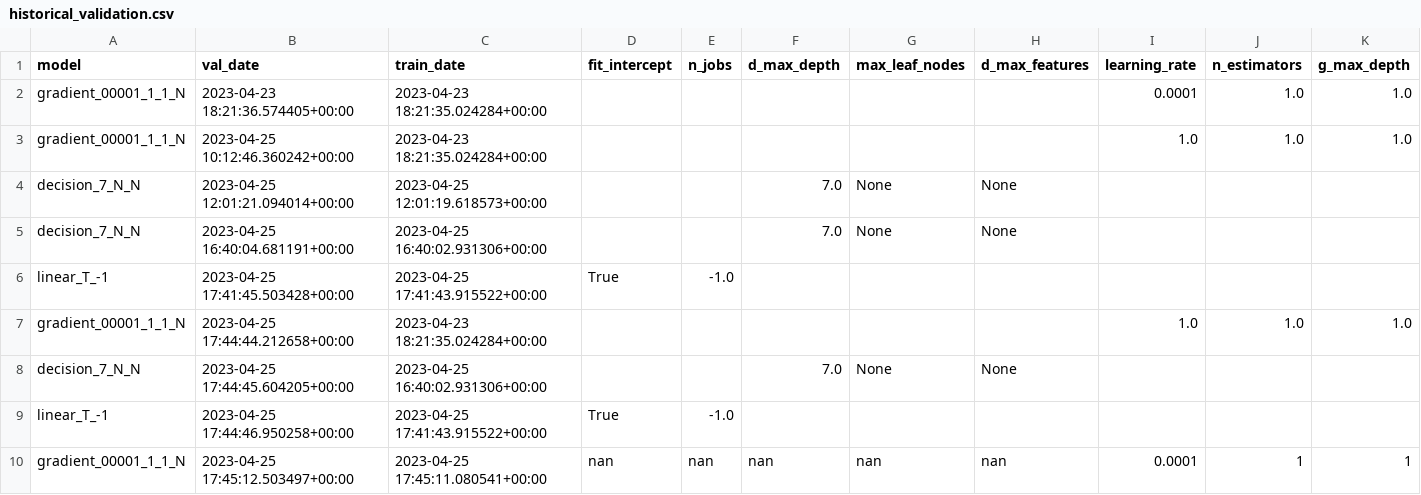
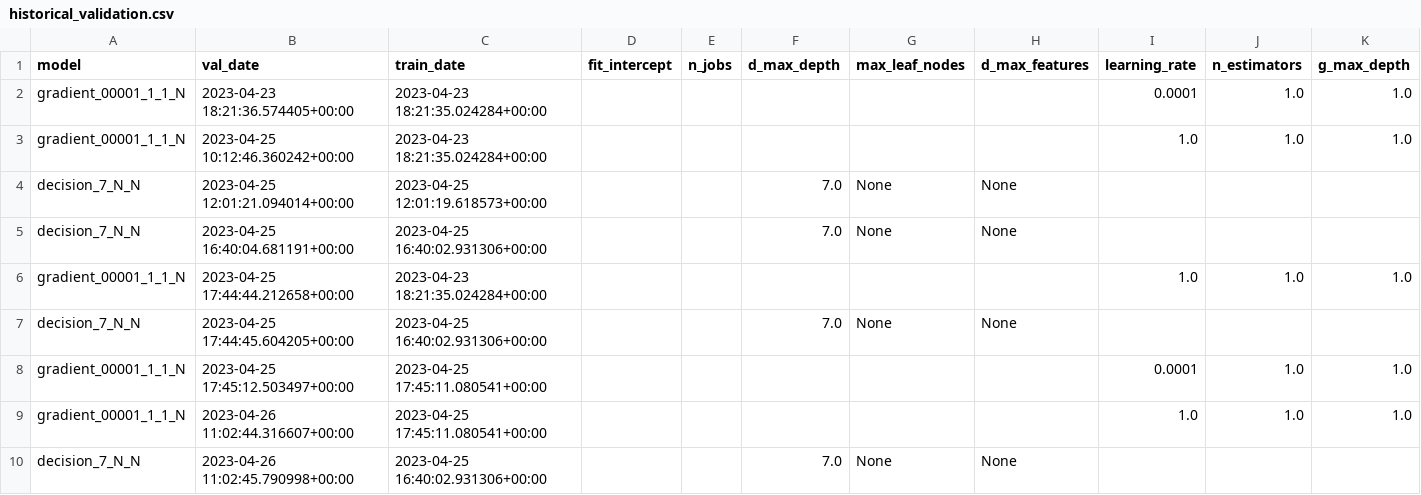
Before and after one commit to iAguila98/mlops, a CSV file: MLOps_Airflow/shared_volume/data/historical_validation.csv, drawn as a sheet; only a part is shown; removed rows and columns are numbered as before the commit, all else as after; rows hold the shown columns only; the diff names each change by its address in the sheet, - before the commit and + after, or states it on an @@ line.

```diff
--- a/MLOps_Airflow/shared_volume/data/historical_validation.csv
+++ b/MLOps_Airflow/shared_volume/data/historical_validation.csv
-row 6: linear_T_-1 | 2023-04-25 17:41:45.503428+00:00 | 2023-04-25 17:41:43.915522+00:00 | True | -1.0
-row 9: linear_T_-1 | 2023-04-25 17:44:46.950258+00:00 | 2023-04-25 17:41:43.915522+00:00 | True | -1.0
-D8 (fit_intercept): nan
+D8 (fit_intercept): (empty)
-E8 (n_jobs): nan
+E8 (n_jobs): (empty)
-F8 (d_max_depth): nan
+F8 (d_max_depth): (empty)
-G8 (max_leaf_nodes): nan
+G8 (max_leaf_nodes): (empty)
-H8 (d_max_features): nan
+H8 (d_max_features): (empty)
-J8 (n_estimators): 1
+J8 (n_estimators): 1.0
-K8 (g_max_depth): 1
+K8 (g_max_depth): 1.0
+row 9: gradient_00001_1_1_N | 2023-04-26 11:02:44.316607+00:00 | 2023-04-25 17:45:11.080541+00:00 |  |  |  |  |  | 1.0 | 1.0 | 1.0
+row 10: decision_7_N_N | 2023-04-26 11:02:45.790998+00:00 | 2023-04-25 16:40:02.931306+00:00 |  |  | 7.0 | None | None
```
Also changed, not shown: MLOps_Airflow/shared_volume/data/batch_data.csv, 5 other files.
